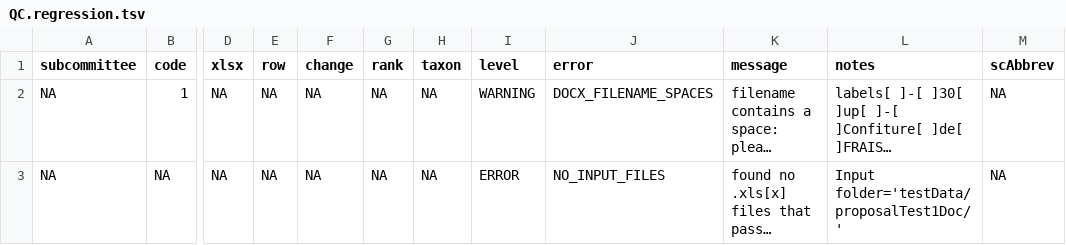
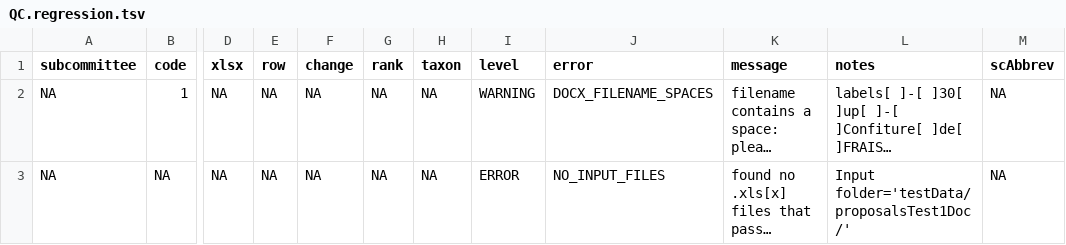
Before and after one commit to ICTV-Virus-Knowledgebase/ICTVproposalprocessor, a TSV file: testResults/proposalsTest1Doc/QC.regression.tsv, drawn as a sheet; only a part is shown, gaps mark what is left out; long unchanged cells end in …; the diff names each change by its address in the sheet, - before the commit and + after, or states it on an @@ line.

```diff
--- a/testResults/proposalsTest1Doc/QC.regression.tsv
+++ b/testResults/proposalsTest1Doc/QC.regression.tsv
-L3 (notes): Input folder='testData/proposalTest1Doc/'
+L3 (notes): Input folder='testData/proposalsTest1Doc/'
```
Also changed, not shown: testResults/proposalsTest2/QC.regression.tsv, testResults/proposalsTest37/QC.regression.tsv, 41 other files.
